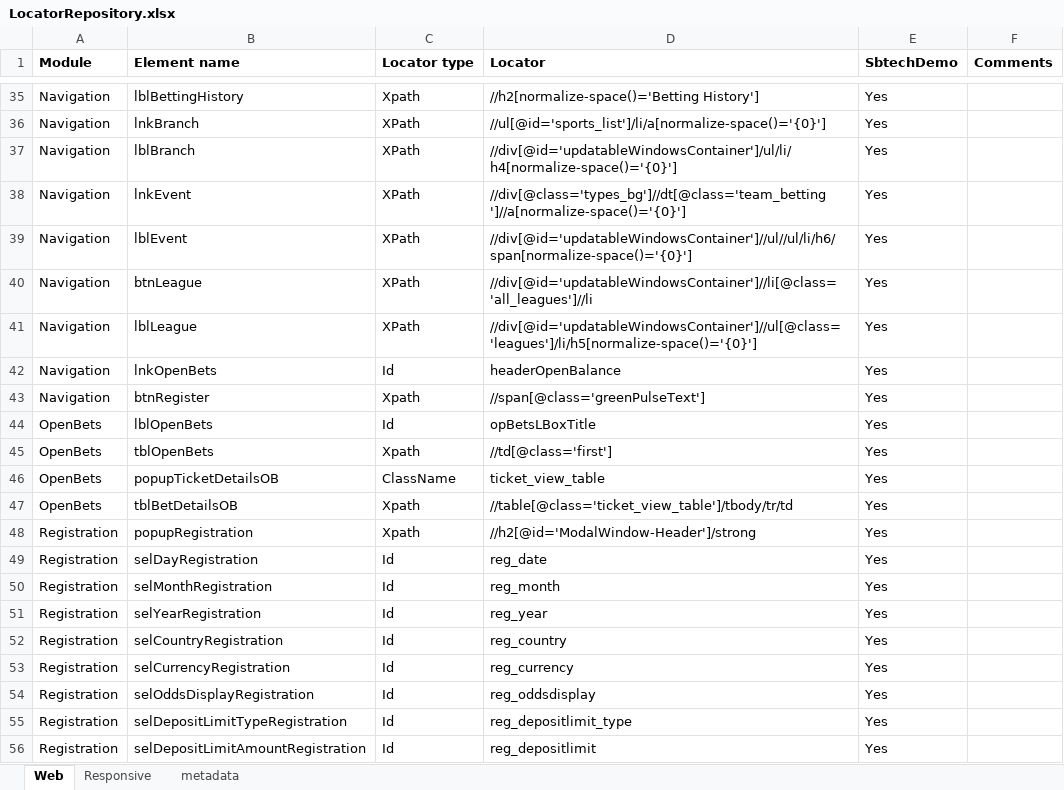
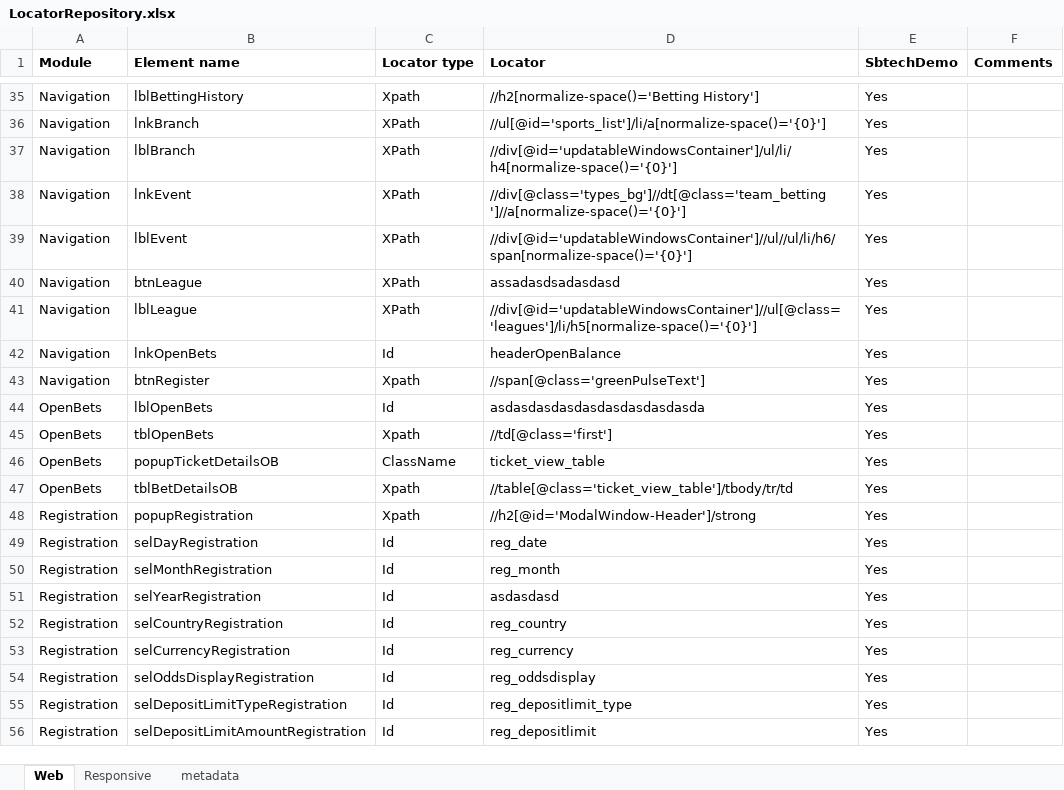
Before and after one commit to poliom/ExcelDiffTest, an Excel workbook: LocatorRepository.xlsx, sheet Web, drawn as a sheet; only a part is shown, gaps mark what is left out; values as stored, in another font and other column widths than the file's, no borders; conditional formats and table styles not drawn; the diff names each change by its address in the sheet, - before the commit and + after, or states it on an @@ line.

```diff
--- a/LocatorRepository.xlsx (sheet Web)
+++ b/LocatorRepository.xlsx (sheet Web)
-D40 (Locator): //div[@id='updatableWindowsContainer']//li[@class='all_leagues']//li
+D40 (Locator): assadasdsadasdasd
-D44 (Locator): opBetsLBoxTitle
+D44 (Locator): asdasdasdasdasdasdasdasdasda
-D51 (Locator): reg_year
+D51 (Locator): asdasdasd
```
Also changed, not shown: 5 other files.
